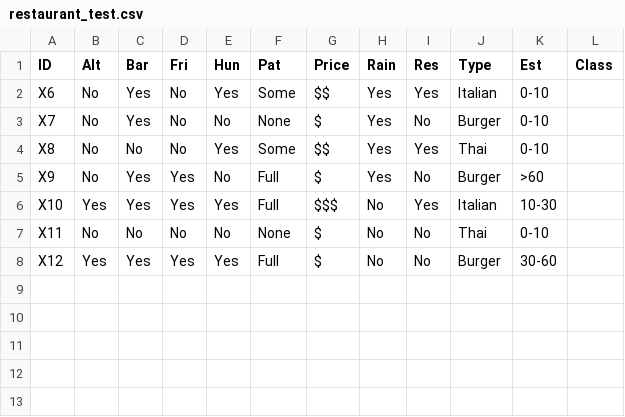
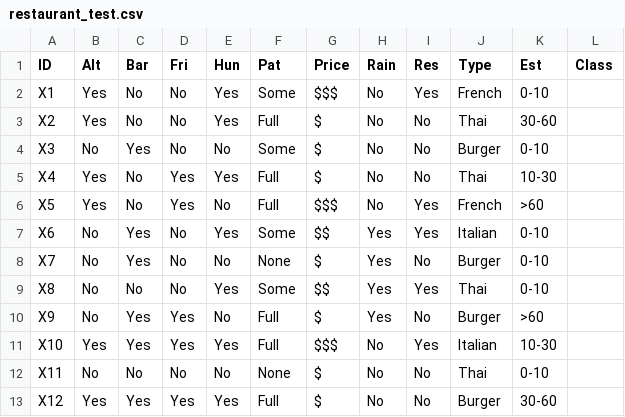
Before and after one commit to MatheusRodriguesBezerra/IA, a CSV file: trabalho3/restaurant_test.csv, drawn as a sheet.

Commit message:
corrigindo trabalho 1

```diff
--- a/trabalho3/restaurant_test.csv
+++ b/trabalho3/restaurant_test.csv
@@ -1,2 +1,7 @@
 ID,Alt,Bar,Fri,Hun,Pat,Price,Rain,Res,Type,Est,Class
+X1,Yes,No,No,Yes,Some,$$$,No,Yes,French,0-10
+X2,Yes,No,No,Yes,Full,$,No,No,Thai,30-60
+X3,No,Yes,No,No,Some,$,No,No,Burger,0-10
+X4,Yes,No,Yes,Yes,Full,$,No,No,Thai,10-30
+X5,Yes,No,Yes,No,Full,$$$,No,Yes,French,>60
 X6,No,Yes,No,Yes,Some,$$,Yes,Yes,Italian,0-10
```
Also changed, not shown: 10 other files.
